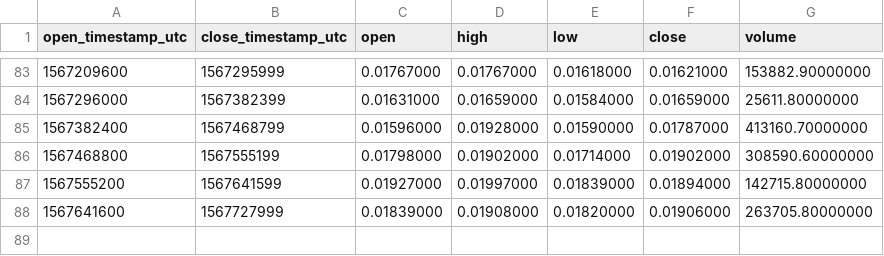
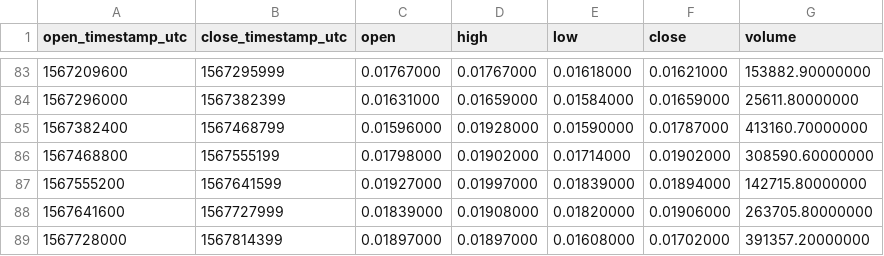
Before and after one commit to cryptobigbro/binance-FTMUSDC, a CSV file: binance-FTMUSDC-1d.csv, drawn as a sheet; only a part is shown, gaps mark what is left out.

```diff
--- a/binance-FTMUSDC-1d.csv
+++ b/binance-FTMUSDC-1d.csv
@@ -88 +88,2 @@ open_timestamp_utc,close_timestamp_utc,open,high,low,close,volume
 1567641600,1567727999,0.01839000,0.01908000,0.01820000,0.01906000,263705.80000000
+1567728000,1567814399,0.01897000,0.01897000,0.01608000,0.01702000,391357.20000000
```
Also changed, not shown: binance-FTMUSDC-1h.csv.
